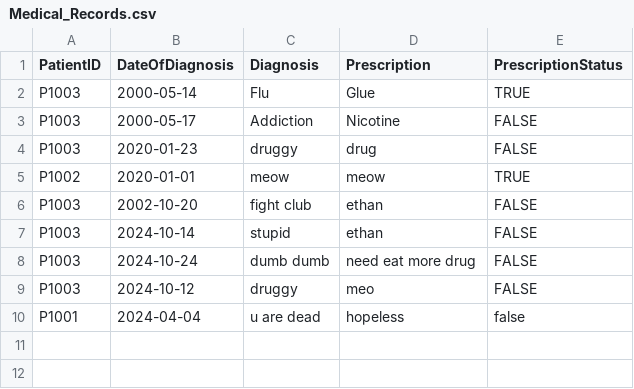
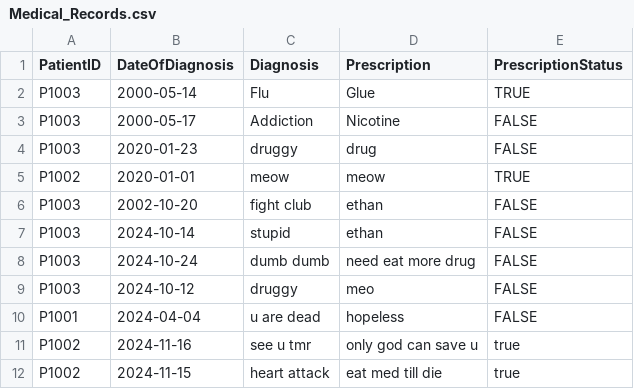
Before and after one commit to keerthivasan2002/SC2002, a CSV file: out/production/HMS/dependencies/Medical_Records.csv, drawn as a sheet.

```diff
--- a/out/production/HMS/dependencies/Medical_Records.csv
+++ b/out/production/HMS/dependencies/Medical_Records.csv
@@ -9,2 +9,4 @@ P1003,2024-10-24,dumb dumb,need eat more drug,FALSE
 P1003,2024-10-12,druggy,meo,FALSE
-P1001,2024-04-04,u are dead,hopeless,false
+P1001,2024-04-04,u are dead,hopeless,FALSE
+P1002,2024-11-16,see u tmr ,only god can save u ,true
+P1002,2024-11-15,heart attack,eat med till die,true
```
Also changed, not shown: out/production/HMS/dependencies/Appointment_List.csv, out/production/HMS/dependencies/Patient_List.csv, 30 other files.
